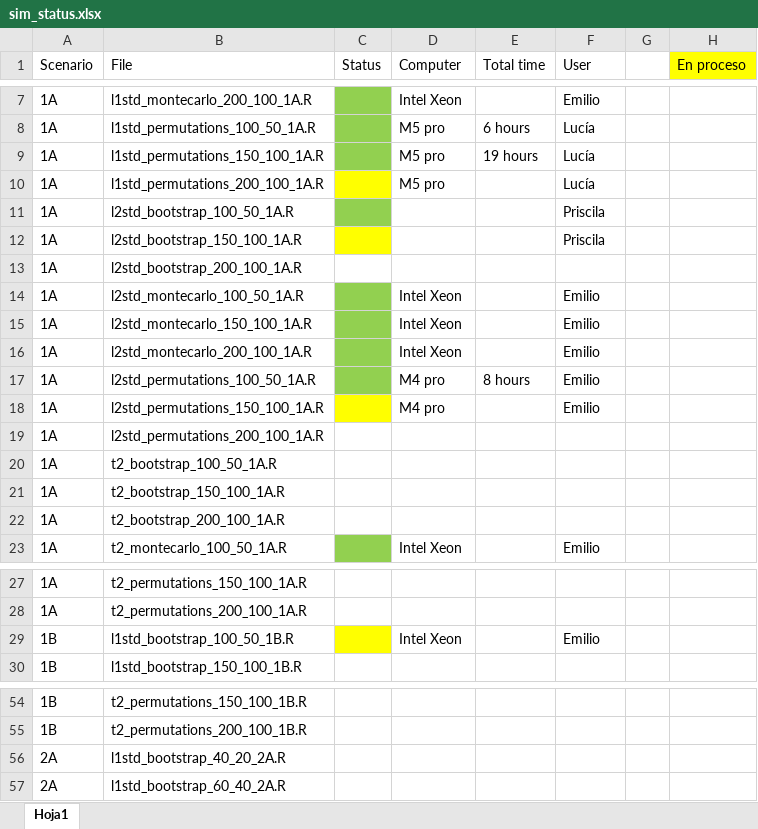
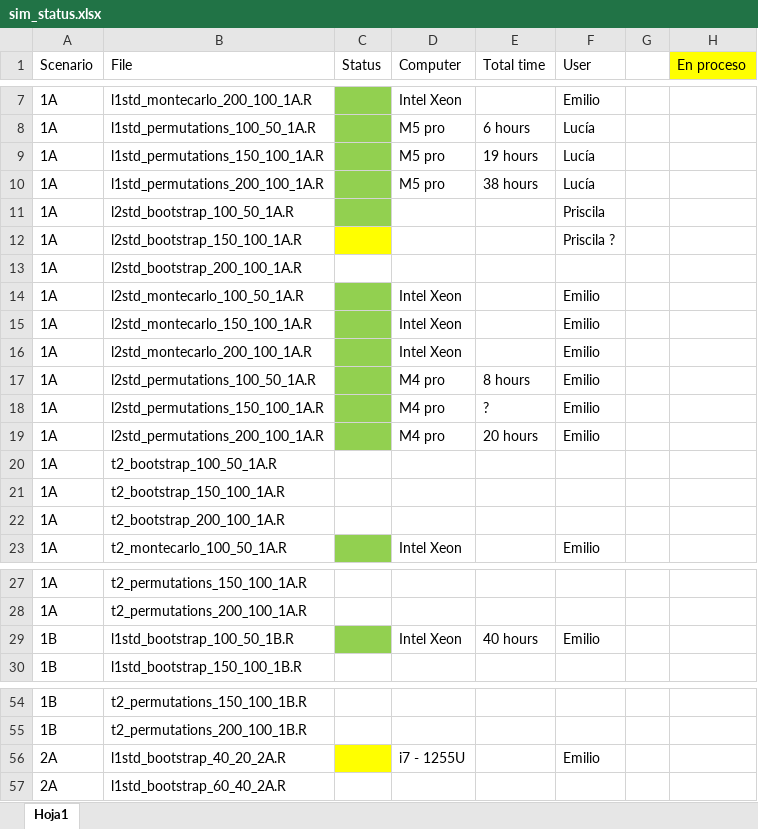
Before and after one commit to emilopezcano/fda-monitoring-framework, an Excel workbook: data/sim_status.xlsx, sheet Hoja1, drawn as a sheet; only a part is shown, gaps mark what is left out; values as stored, in another font and other column widths than the file's, no borders; the diff names each change by its address in the sheet, - before the commit and + after, or states it on an @@ line.

Commit message:
simulation status

```diff
--- a/data/sim_status.xlsx (sheet Hoja1)
+++ b/data/sim_status.xlsx (sheet Hoja1)
-C10 fill: #FFFF00
+C10 fill: #92D050
-E10 (Total time): (empty)
+E10 (Total time): 38 hours
-F12 (User): Priscila
+F12 (User): Priscila ?
-C18 fill: #FFFF00
+C18 fill: #92D050
-E18 (Total time): (empty)
+E18 (Total time): ?
-C19 fill: none
+C19 fill: #92D050
-D19 (Computer): (empty)
+D19 (Computer): M4 pro
-E19 (Total time): (empty)
+E19 (Total time): 20 hours
-F19 (User): (empty)
+F19 (User): Emilio
-C29 fill: #FFFF00
+C29 fill: #92D050
-E29 (Total time): (empty)
+E29 (Total time): 40 hours
-C56 fill: none
+C56 fill: #FFFF00
-D56 (Computer): (empty)
+D56 (Computer): i7 - 1255U
-F56 (User): (empty)
+F56 (User): Emilio
```
Also changed, not shown: 1 other file.
